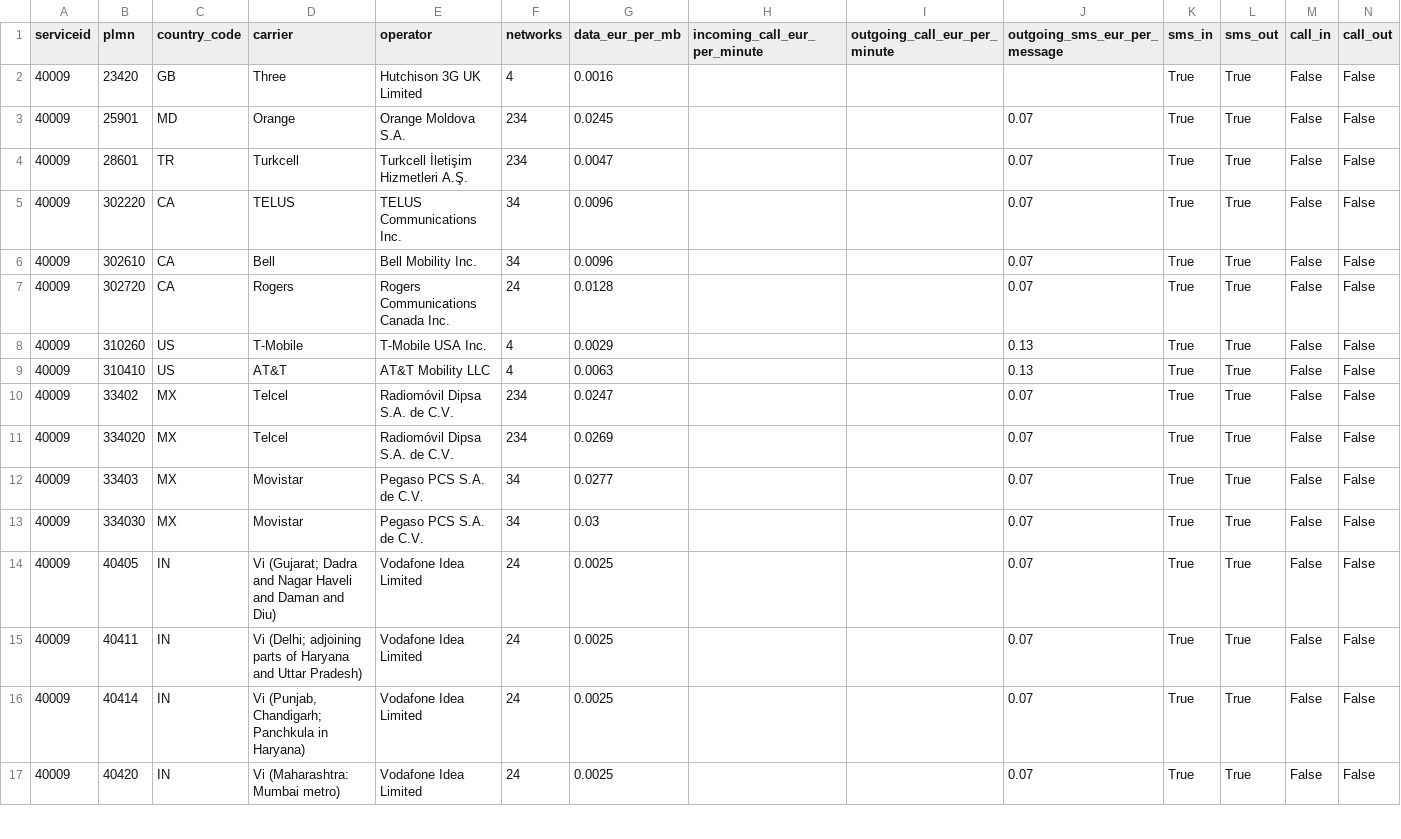
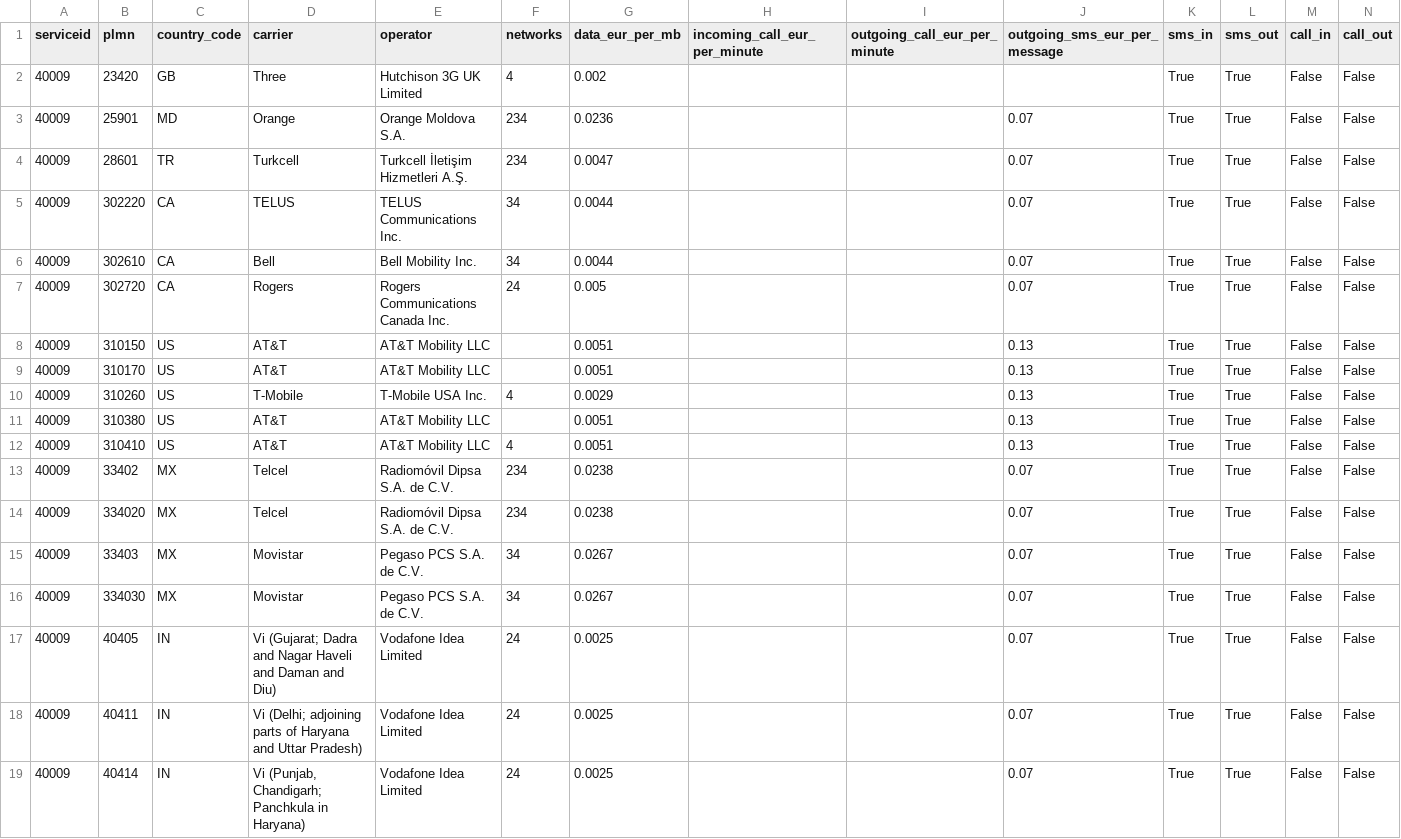
Before and after one commit to esimgg/rates, a CSV file: 40009.csv, drawn as a sheet; only a part is shown; the shorter side is filled out with more unchanged rows; the diff covers the shown part only.

```diff
--- a/40009.csv
+++ b/40009.csv
@@ -1,14 +1,17 @@
 serviceid,plmn,country_code,carrier,operator,networks,data_eur_per_mb,incoming_call_eur_per_minute,outgoing_call_eur_per_minute,outgoing_sms_eur_per_message,sms_in,sms_out,call_in,call_out
-40009,23420,GB,Three,Hutchison 3G UK Limited,4,0.0016,,,,True,True,False,False
-40009,25901,MD,Orange,Orange Moldova S.A.,234,0.0245,,,0.07,True,True,False,False
+40009,23420,GB,Three,Hutchison 3G UK Limited,4,0.002,,,,True,True,False,False
+40009,25901,MD,Orange,Orange Moldova S.A.,234,0.0236,,,0.07,True,True,False,False
 40009,28601,TR,Turkcell,Turkcell İletişim Hizmetleri A.Ş.,234,0.0047,,,0.07,True,True,False,False
-40009,302220,CA,TELUS,TELUS Communications Inc.,34,0.0096,,,0.07,True,True,False,False
-40009,302610,CA,Bell,Bell Mobility Inc.,34,0.0096,,,0.07,True,True,False,False
-40009,302720,CA,Rogers,Rogers Communications Canada Inc.,24,0.0128,,,0.07,True,True,False,False
+40009,302220,CA,TELUS,TELUS Communications Inc.,34,0.0044,,,0.07,True,True,False,False
+40009,302610,CA,Bell,Bell Mobility Inc.,34,0.0044,,,0.07,True,True,False,False
+40009,302720,CA,Rogers,Rogers Communications Canada Inc.,24,0.005,,,0.07,True,True,False,False
+40009,310150,US,AT&T,AT&T Mobility LLC,,0.0051,,,0.13,True,True,False,False
+40009,310170,US,AT&T,AT&T Mobility LLC,,0.0051,,,0.13,True,True,False,False
 40009,310260,US,T-Mobile,T-Mobile USA Inc.,4,0.0029,,,0.13,True,True,False,False
-40009,310410,US,AT&T,AT&T Mobility LLC,4,0.0063,,,0.13,True,True,False,False
-40009,33402,MX,Telcel,Radiomóvil Dipsa S.A. de C.V.,234,0.0247,,,0.07,True,True,False,False
-40009,334020,MX,Telcel,Radiomóvil Dipsa S.A. de C.V.,234,0.0269,,,0.07,True,True,False,False
-40009,33403,MX,Movistar,Pegaso PCS S.A. de C.V.,34,0.0277,,,0.07,True,True,False,False
-40009,334030,MX,Movistar,Pegaso PCS S.A. de C.V.,34,0.03,,,0.07,True,True,False,False
+40009,310380,US,AT&T,AT&T Mobility LLC,,0.0051,,,0.13,True,True,False,False
+40009,310410,US,AT&T,AT&T Mobility LLC,4,0.0051,,,0.13,True,True,False,False
+40009,33402,MX,Telcel,Radiomóvil Dipsa S.A. de C.V.,234,0.0238,,,0.07,True,True,False,False
+40009,334020,MX,Telcel,Radiomóvil Dipsa S.A. de C.V.,234,0.0238,,,0.07,True,True,False,False
+40009,33403,MX,Movistar,Pegaso PCS S.A. de C.V.,34,0.0267,,,0.07,True,True,False,False
+40009,334030,MX,Movistar,Pegaso PCS S.A. de C.V.,34,0.0267,,,0.07,True,True,False,False
 40009,40405,IN,Vi (Gujarat; Dadra and Nagar Haveli and Daman and Diu),Vodafone Idea Limited,24,0.0025,,,0.07,True,True,False,False
```
Also changed, not shown: 1 added row and 37 edited cells elsewhere in this file, 3 other files.
